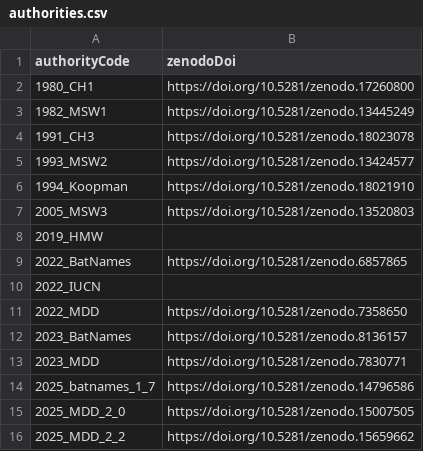
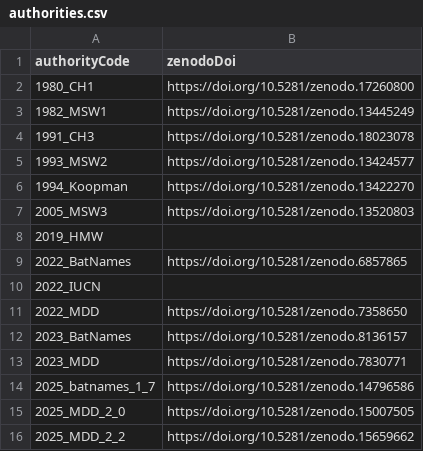
Before and after one commit to jhpoelen/bat-taxonomic-alignment, a CSV file: _data/authorities.csv, drawn as a sheet.

```diff
--- a/_data/authorities.csv
+++ b/_data/authorities.csv
@@ -5,3 +5,3 @@ authorityCode,zenodoDoi
 1993_MSW2,https://doi.org/10.5281/zenodo.13424577
-1994_Koopman,https://doi.org/10.5281/zenodo.18021910
+1994_Koopman,https://doi.org/10.5281/zenodo.13422270
 2005_MSW3,https://doi.org/10.5281/zenodo.13520803
```
Also changed, not shown: _data/authorities.tsv, 1 other file.
